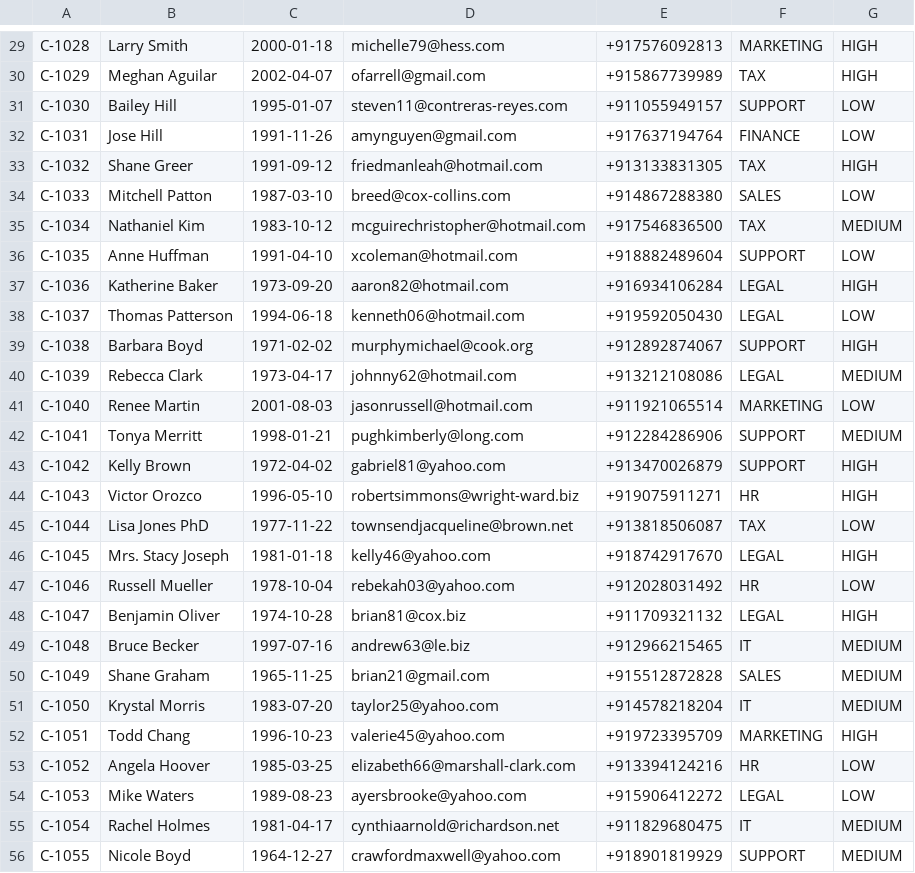
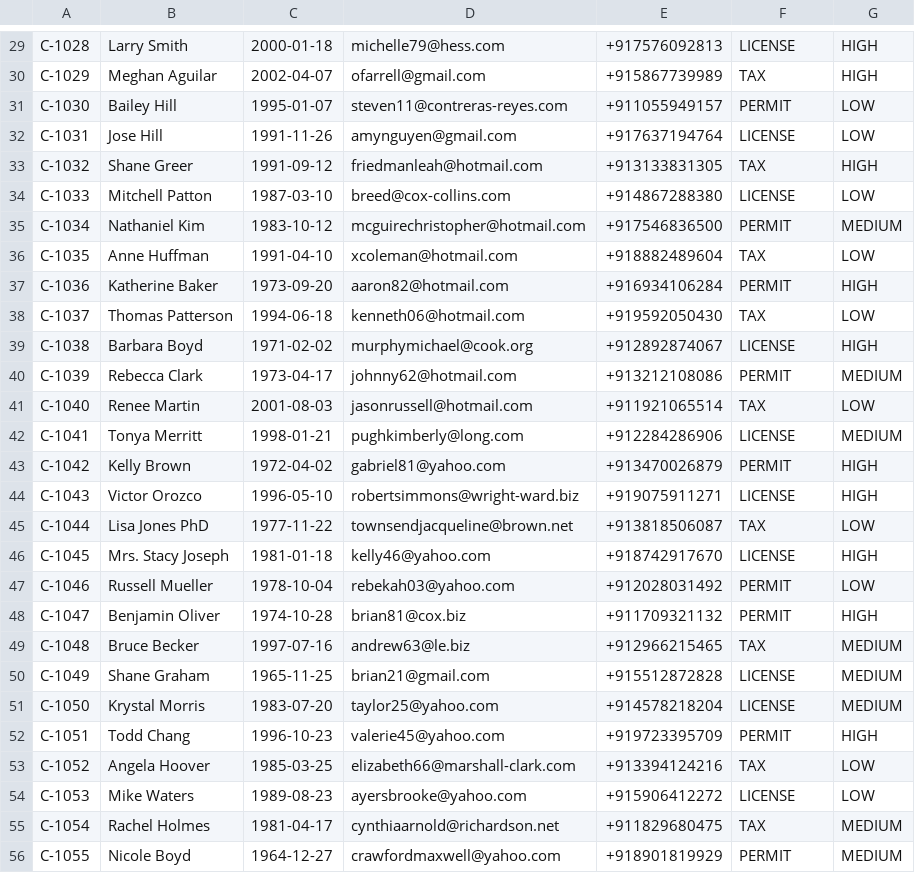
Before and after one commit to exorcist09/caseflow, a CSV file: cleanCSV.csv, drawn as a sheet; only a part is shown, gaps mark what is left out; the diff covers the shown part only; the diff names each change by its address in the sheet, - before the commit and + after, or states it on an @@ line.

```diff
--- a/cleanCSV.csv
+++ b/cleanCSV.csv
-F29: MARKETING
+F29: LICENSE
-F31: SUPPORT
+F31: PERMIT
-F32: FINANCE
+F32: LICENSE
-F34: SALES
+F34: LICENSE
-F35: TAX
+F35: PERMIT
-F36: SUPPORT
+F36: TAX
-F37: LEGAL
+F37: PERMIT
-F38: LEGAL
+F38: TAX
-F39: SUPPORT
+F39: LICENSE
-F40: LEGAL
+F40: PERMIT
-F41: MARKETING
+F41: TAX
-F42: SUPPORT
+F42: LICENSE
-F43: SUPPORT
+F43: PERMIT
-F44: HR
+F44: LICENSE
-F46: LEGAL
+F46: LICENSE
-F47: HR
+F47: PERMIT
-F48: LEGAL
+F48: PERMIT
-F49: IT
+F49: TAX
-F50: SALES
+F50: LICENSE
-F51: IT
+F51: LICENSE
-F52: MARKETING
+F52: PERMIT
-F53: HR
+F53: TAX
-F54: LEGAL
+F54: LICENSE
-F55: IT
+F55: TAX
-F56: SUPPORT
+F56: PERMIT
```
Also changed, not shown: 1 added row, 1 removed row and 69 edited cells elsewhere in this file, errorsCSV.csv, 12 other files.
